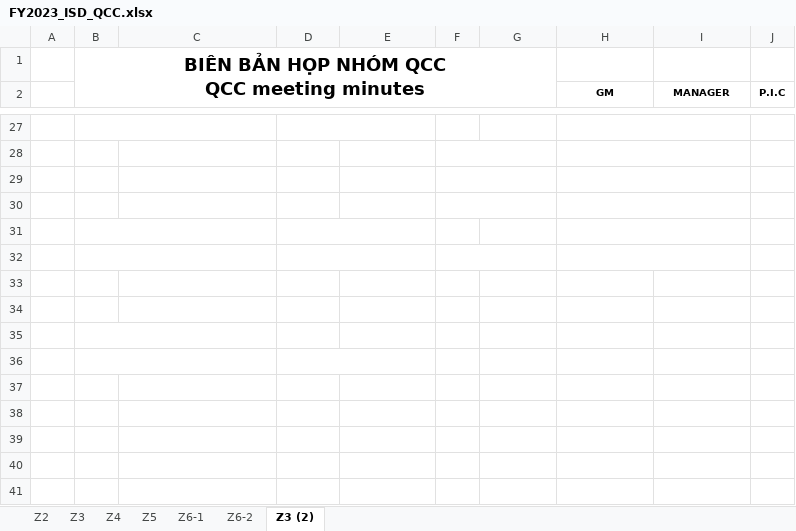
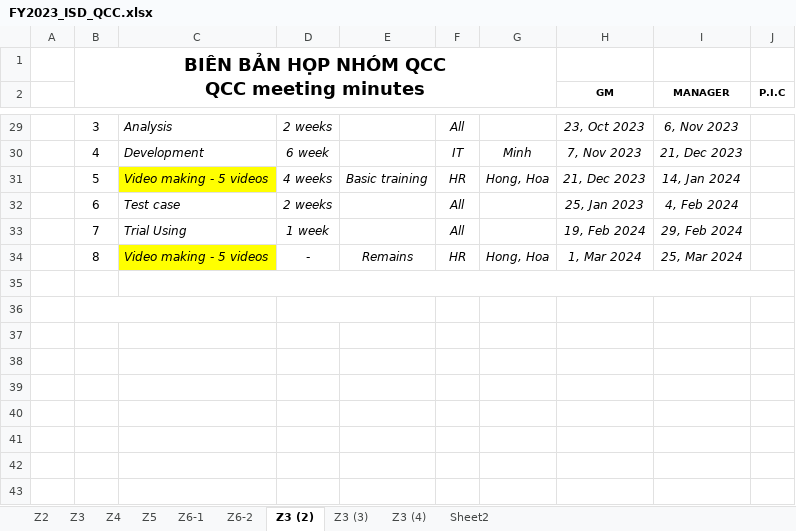
Before and after one commit to thietbicongnghevietnam/ReportPSNV, an Excel workbook: FY2023_ISD_QCC.xlsx, sheet Z3 (2), drawn as a sheet; only a part is shown, gaps mark what is left out; the shorter side is filled out with more unchanged rows; values as stored, in another font and other column widths than the file's, no borders; charts and pictures not drawn; removed rows and columns are numbered as before the commit, all else as after; the diff covers the shown part only; the diff names each change by its address in the sheet, - before the commit and + after, or states it on an @@ line.

```diff
--- a/FY2023_ISD_QCC.xlsx (sheet Z3 (2))
+++ b/FY2023_ISD_QCC.xlsx (sheet Z3 (2))
+sheet tab: Z3 (3)
+sheet tab: Z3 (4)
+sheet tab: Sheet2
-row 29: (empty)
+row 29:  | 3 | Analysis | 2 weeks |  | All |  | 23, Oct 2023 | 6, Nov 2023
-B27:C27 merged
-D27:E27 merged
-H27:I27 merged
-row 30: (empty)
+row 30:  | 4 | Development | 6 week |  | IT | Minh | 7, Nov 2023 | 21, Dec 2023
-F28:G28 merged
-H28:I28 merged
-row 31: (empty)
+row 31:  | 5 | Video making - 5 videos | 4 weeks | Basic training | HR | Hong, Hoa | 21, Dec 2023 | 14, Jan 2024
-C31 fill: none
+C31 fill: #FFFF00
-F29:G29 merged
-H29:I29 merged
-row 32: (empty)
+row 32:  | 6 | Test case | 2 weeks |  | All |  | 25, Jan 2023 | 4, Feb 2024
-F30:G30 merged
-H30:I30 merged
-row 33: (empty)
+row 33:  | 7 | Trial Using | 1 week |  | All |  | 19, Feb 2024 | 29, Feb 2024
-B31:C31 merged
-D31:E31 merged
-H31:I31 merged
-row 34: (empty)
+row 34:  | 8 | Video making - 5 videos | - | Remains | HR | Hong, Hoa | 1, Mar 2024 | 25, Mar 2024
-B32:C32 merged
-C34 fill: none
+C34 fill: #FFFF00
-D32:E32 merged
-F32:G32 merged
-H32:I32 merged
-row 33: (empty)
-row 34: (empty)
-B35:C35 merged
+C35:J35 merged
```
Also changed, not shown: 2 added rows, 29 edited cells and merged cells elsewhere in this sheet, sheet Z3, charts or pictures.
